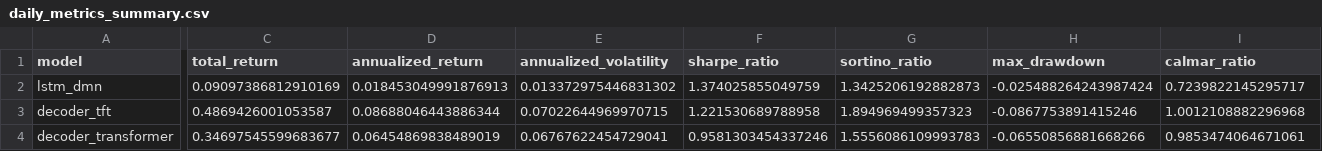
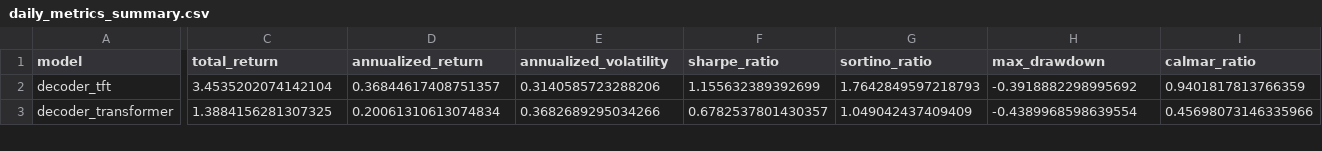
Before and after one commit to votranhuonggiang/Trading-with-the-Momentum-Transformer, a CSV file: outputs/vn30f1m_outputs_version1/tables/daily_metrics_summary.csv, drawn as a sheet; only a part is shown, gaps mark what is left out; removed rows and columns are numbered as before the commit, all else as after; rows hold the shown columns only; the diff covers the shown part only; the diff names each change by its address in the sheet, - before the commit and + after, or states it on an @@ line.

```diff
--- a/outputs/vn30f1m_outputs_version1/tables/daily_metrics_summary.csv
+++ b/outputs/vn30f1m_outputs_version1/tables/daily_metrics_summary.csv
-row 2: lstm_dmn | 0.09097386812910169 | 0.018453049991876913 | 0.013372975446831302 | 1.374025855049759 | 1.3425206192882873 | -0.025488264243987424 | 0.7239822145295717
-C2 (total_return): 0.4869426001053587
+C2 (total_return): 3.4535202074142104
-D2 (annualized_return): 0.08688046443886344
+D2 (annualized_return): 0.36844617408751357
-E2 (annualized_volatility): 0.07022644969970715
+E2 (annualized_volatility): 0.3140585723288206
-F2 (sharpe_ratio): 1.221530689788958
+F2 (sharpe_ratio): 1.155632389392699
-G2 (sortino_ratio): 1.894969499357323
+G2 (sortino_ratio): 1.7642849597218793
-H2 (max_drawdown): -0.0867753891415246
+H2 (max_drawdown): -0.3918882298995692
-I2 (calmar_ratio): 1.0012108882296968
+I2 (calmar_ratio): 0.9401817813766359
-C3 (total_return): 0.34697545599683677
+C3 (total_return): 1.3884156281307325
-D3 (annualized_return): 0.06454869838489019
+D3 (annualized_return): 0.20061310613074834
-E3 (annualized_volatility): 0.06767622454729041
+E3 (annualized_volatility): 0.3682689295034266
-F3 (sharpe_ratio): 0.9581303454337246
+F3 (sharpe_ratio): 0.6782537801430357
-G3 (sortino_ratio): 1.5556086109993783
+G3 (sortino_ratio): 1.049042437409409
-H3 (max_drawdown): -0.06550856881668266
+H3 (max_drawdown): -0.4389968598639554
-I3 (calmar_ratio): 0.9853474064671061
+I3 (calmar_ratio): 0.45698073146335966
```
Also changed, not shown: 1 added row and 118 edited cells elsewhere in this file, outputs/vn30f1m_outputs_version1/metrics/walk_forward_results.csv, outputs/vn30f1m_outputs_version1/tables/model_comparison_metrics.csv, 1 other file.
